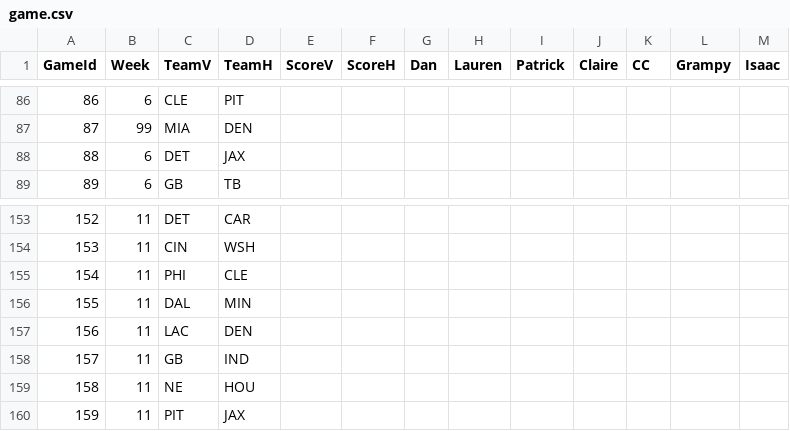
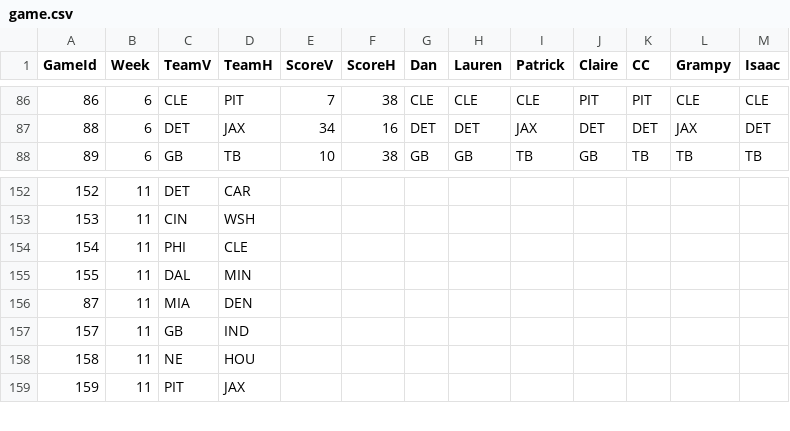
Before and after one commit to dnegrey/nflFamilyPicks, a CSV file: var/game.csv, drawn as a sheet; only a part is shown, gaps mark what is left out; the diff covers the shown part only.

Commit message:
added scores through week 6 sunday + schedule changes

```diff
--- a/var/game.csv
+++ b/var/game.csv
@@ -86,4 +86,3 @@
-86,6,"CLE","PIT",,,,,,,,,
-87,99,"MIA","DEN",,,,,,,,,
-88,6,"DET","JAX",,,,,,,,,
-89,6,"GB","TB",,,,,,,,,
+86,6,CLE,PIT,7,38,CLE,CLE,CLE,PIT,PIT,CLE,CLE
+88,6,DET,JAX,34,16,DET,DET,JAX,DET,DET,JAX,DET
+89,6,GB,TB,10,38,GB,GB,TB,GB,TB,TB,TB
@@ -157 +156 @@
-156,11,"LAC","DEN",,,,,,,,,
+87,11,MIA,DEN,,,,,,,,,
```
Also changed, not shown: 5 added rows, 4 removed rows and 83 edited cells elsewhere in this file.
